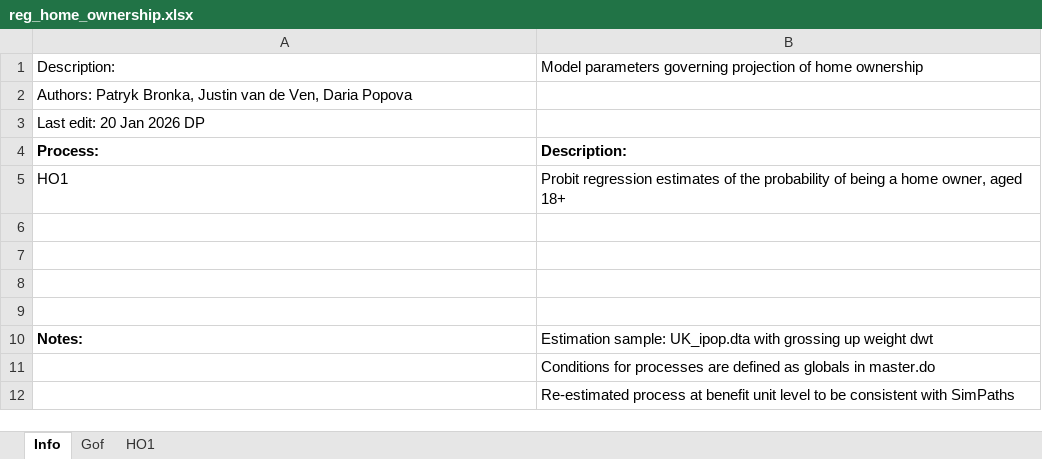
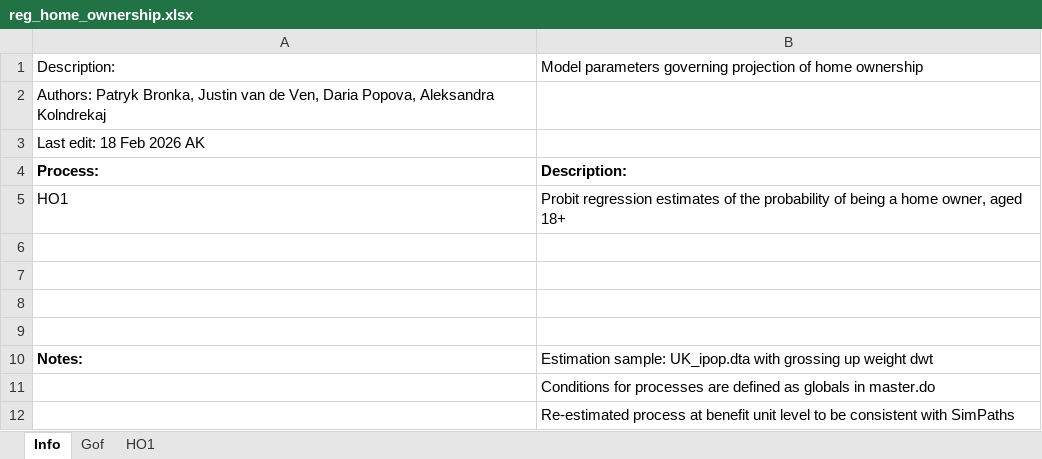
Before and after one commit to centreformicrosimulation/SimPaths, an Excel workbook: input/reg_home_ownership.xlsx, sheet Info, drawn as a sheet; values as stored, in another font and other column widths than the file's, no borders; the diff names each change by its address in the sheet, - before the commit and + after, or states it on an @@ line.

```diff
--- a/input/reg_home_ownership.xlsx (sheet Info)
+++ b/input/reg_home_ownership.xlsx (sheet Info)
-A2: …Ven, Daria Popova
+A2: …Ven, Daria Popova, Aleksandra Kolndrekaj
-A3: Last edit: 20 Jan 2026 DP
+A3: Last edit: 18 Feb 2026 AK
```
Also changed, not shown: sheet HO1, sheet Gof, input/reg_health.xlsx, input/reg_income.xlsx, 19 other files.
